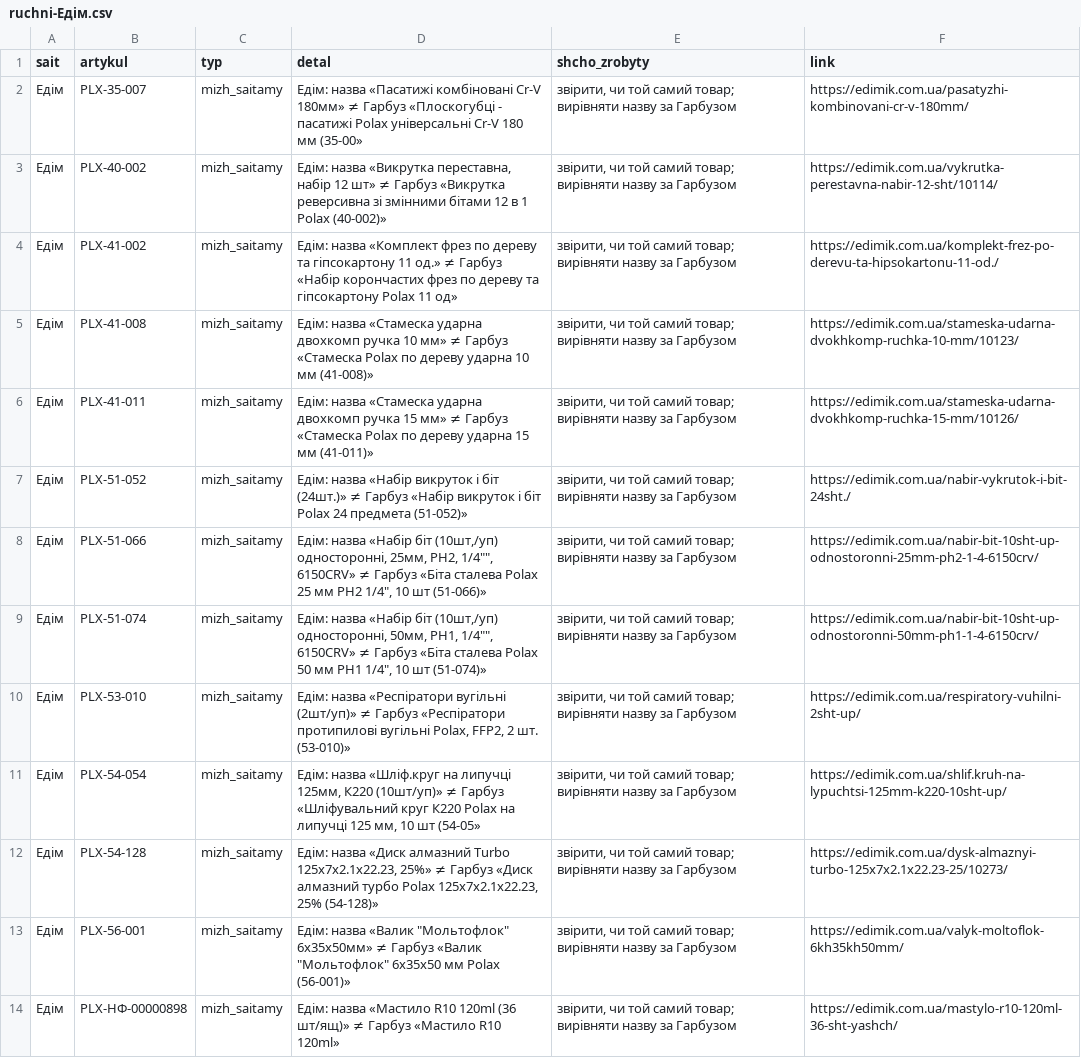
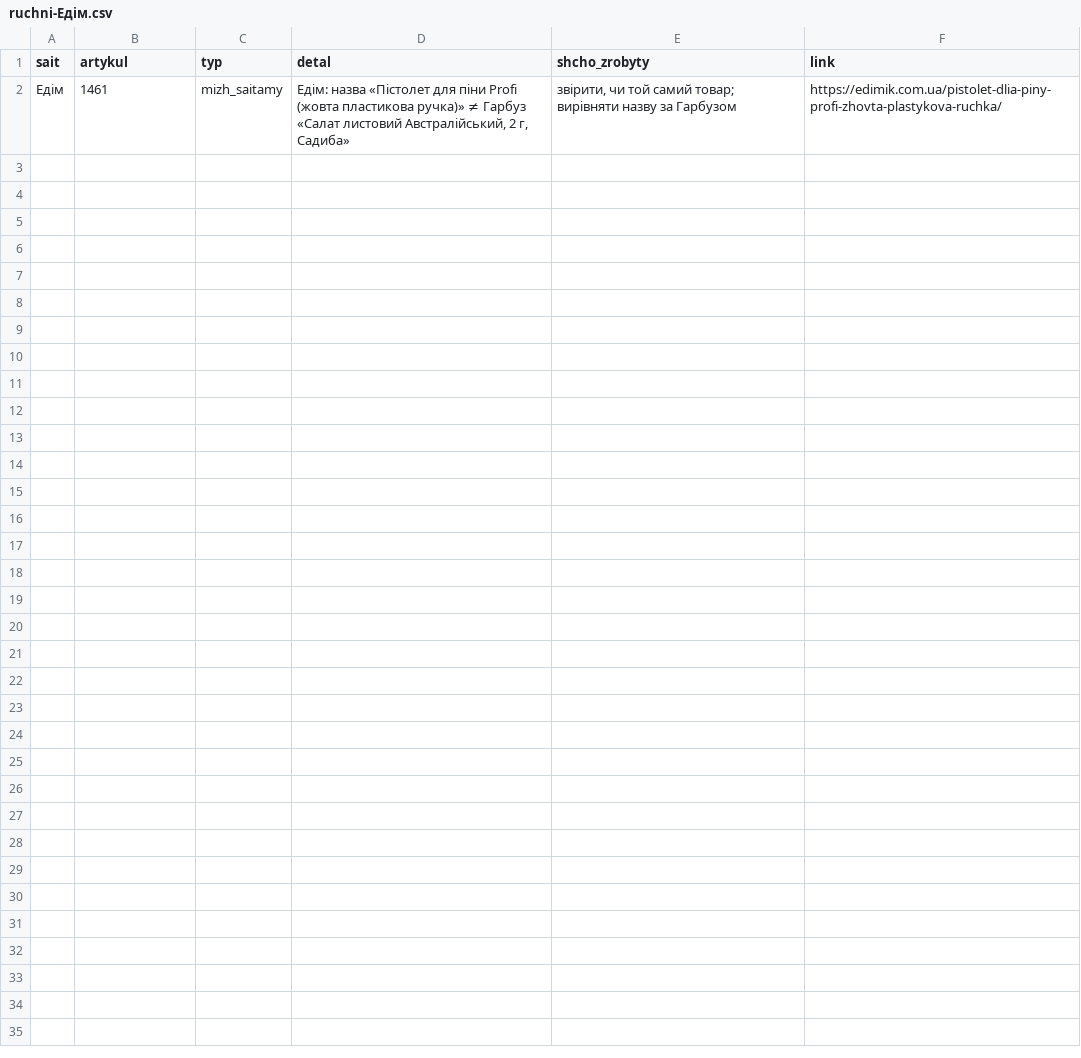
Before and after one commit to enagrosvit-beep/pub, a CSV file: audyt-1680/ruchni-Едім.csv, drawn as a sheet.

```diff
--- a/audyt-1680/ruchni-Едім.csv
+++ b/audyt-1680/ruchni-Едім.csv
@@ -1,14 +1,2 @@
 sait;artykul;typ;detal;shcho_zrobyty;link
-Едім;PLX-35-007;mizh_saitamy;Едім: назва «Пасатижі комбіновані Cr-V 180мм» ≠ Гарбуз «Плоскогубці - пасатижі Polax універсальні Cr-V 180 мм (35-00»;"звірити, чи той самий товар; вирівняти назву за Гарбузом";https://edimik.com.ua/pasatyzhi-kombinovani-cr-v-180mm/
-Едім;PLX-40-002;mizh_saitamy;Едім: назва «Викрутка переставна, набір 12 шт» ≠ Гарбуз «Викрутка реверсивна зі змінними бітами 12 в 1 Polax (40-002)»;"звірити, чи той самий товар; вирівняти назву за Гарбузом";https://edimik.com.ua/vykrutka-perestavna-nabir-12-sht/10114/
-Едім;PLX-41-002;mizh_saitamy;Едім: назва «Комплект фрез по дереву та гіпсокартону 11 од.» ≠ Гарбуз «Набір корончастих фрез по дереву та гіпсокартону Polax 11 од»;"звірити, чи той самий товар; вирівняти назву за Гарбузом";https://edimik.com.ua/komplekt-frez-po-derevu-ta-hipsokartonu-11-od./
-Едім;PLX-41-008;mizh_saitamy;Едім: назва «Стамеска ударна двохкомп ручка 10 мм» ≠ Гарбуз «Стамеска Polax по дереву ударна 10 мм (41-008)»;"звірити, чи той самий товар; вирівняти назву за Гарбузом";https://edimik.com.ua/stameska-udarna-dvokhkomp-ruchka-10-mm/10123/
-Едім;PLX-41-011;mizh_saitamy;Едім: назва «Стамеска ударна двохкомп ручка 15 мм» ≠ Гарбуз «Стамеска Polax по дереву ударна 15 мм (41-011)»;"звірити, чи той самий товар; вирівняти назву за Гарбузом";https://edimik.com.ua/stameska-udarna-dvokhkomp-ruchka-15-mm/10126/
-Едім;PLX-51-052;mizh_saitamy;Едім: назва «Набір викруток і біт (24шт.)» ≠ Гарбуз «Набір викруток і біт Polax 24 предмета (51-052)»;"звірити, чи той самий товар; вирівняти назву за Гарбузом";https://edimik.com.ua/nabir-vykrutok-i-bit-24sht./
-Едім;PLX-51-066;mizh_saitamy;"Едім: назва «Набір біт (10шт,/уп) односторонні, 25мм, PH2, 1/4"""", 6150CRV» ≠ Гарбуз «Біта сталева Polax 25 мм PH2 1/4"", 10 шт (51-066)»";"звірити, чи той самий товар; вирівняти назву за Гарбузом";https://edimik.com.ua/nabir-bit-10sht-up-odnostoronni-25mm-ph2-1-4-6150crv/
-Едім;PLX-51-074;mizh_saitamy;"Едім: назва «Набір біт (10шт,/уп) односторонні, 50мм, PH1, 1/4"""", 6150CRV» ≠ Гарбуз «Біта сталева Polax 50 мм PH1 1/4"", 10 шт (51-074)»";"звірити, чи той самий товар; вирівняти назву за Гарбузом";https://edimik.com.ua/nabir-bit-10sht-up-odnostoronni-50mm-ph1-1-4-6150crv/
-Едім;PLX-53-010;mizh_saitamy;Едім: назва «Респіратори вугільні (2шт/уп)» ≠ Гарбуз «Респіратори протипилові вугільні Polax, FFP2, 2 шт. (53-010)»;"звірити, чи той самий товар; вирівняти назву за Гарбузом";https://edimik.com.ua/respiratory-vuhilni-2sht-up/
-Едім;PLX-54-054;mizh_saitamy;Едім: назва «Шліф.круг на липучці 125мм, К220 (10шт/уп)» ≠ Гарбуз «Шліфувальний круг К220 Polax на липучці 125 мм, 10 шт (54-05»;"звірити, чи той самий товар; вирівняти назву за Гарбузом";https://edimik.com.ua/shlif.kruh-na-lypuchtsi-125mm-k220-10sht-up/
-Едім;PLX-54-128;mizh_saitamy;Едім: назва «Диск алмазний Turbo 125x7x2.1x22.23, 25%» ≠ Гарбуз «Диск алмазний турбо Polax 125x7x2.1x22.23, 25% (54-128)»;"звірити, чи той самий товар; вирівняти назву за Гарбузом";https://edimik.com.ua/dysk-almaznyi-turbo-125x7x2.1x22.23-25/10273/
-Едім;PLX-56-001;mizh_saitamy;"Едім: назва «Валик ""Мольтофлок"" 6х35х50мм» ≠ Гарбуз «Валик ""Мольтофлок"" 6х35х50 мм Polax (56-001)»";"звірити, чи той самий товар; вирівняти назву за Гарбузом";https://edimik.com.ua/valyk-moltoflok-6kh35kh50mm/
-Едім;PLX-НФ-00000898;mizh_saitamy;Едім: назва «Мастило R10 120ml (36 шт/ящ)» ≠ Гарбуз «Мастило R10 120ml»;"звірити, чи той самий товар; вирівняти назву за Гарбузом";https://edimik.com.ua/mastylo-r10-120ml-36-sht-yashch/
+Едім;1461;mizh_saitamy;Едім: назва «Пістолет для піни Profi (жовта пластикова ручка)» ≠ Гарбуз «Салат листовий Австралійський, 2 г, Садиба»;"звірити, чи той самий товар; вирівняти назву за Гарбузом";https://edimik.com.ua/pistolet-dlia-piny-profi-zhovta-plastykova-ruchka/
```
Also changed, not shown: audyt-1680/dofid-Гарбуз.tsv, audyt-1680/dofid-Едім.tsv, 2 other files.
